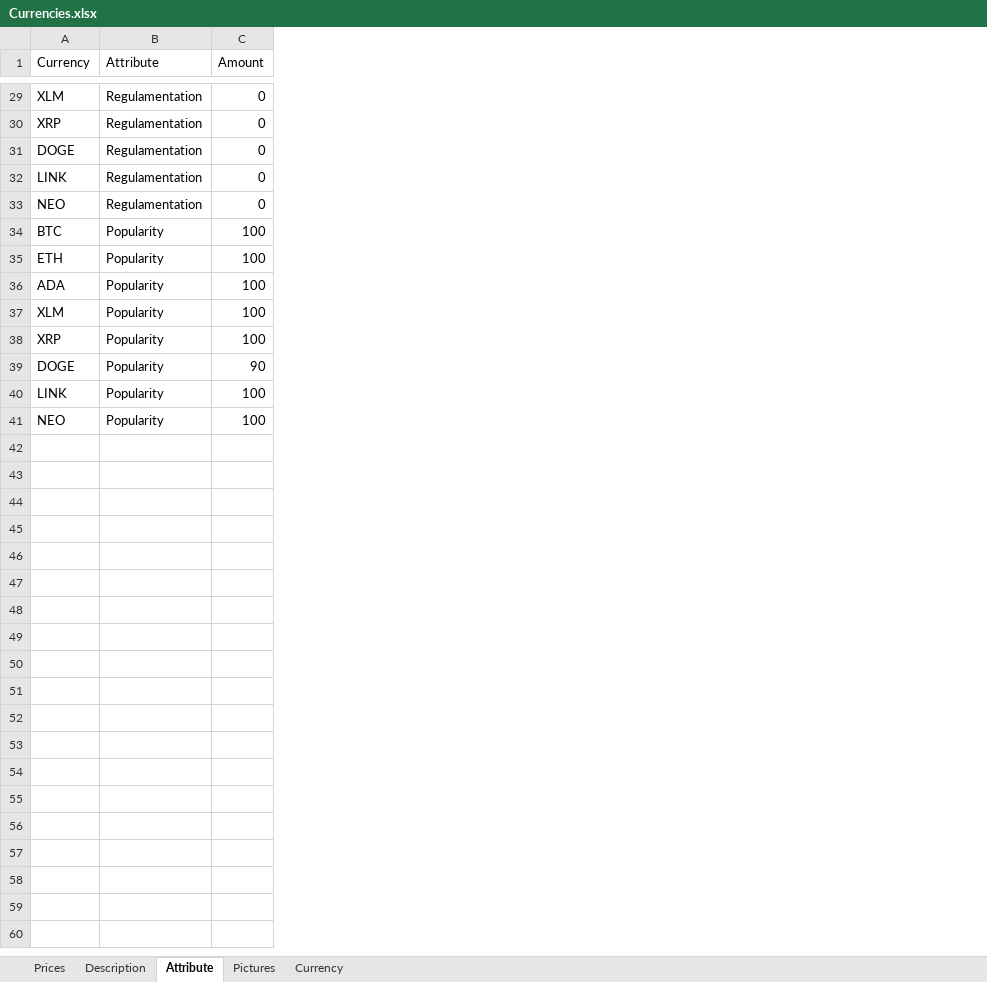
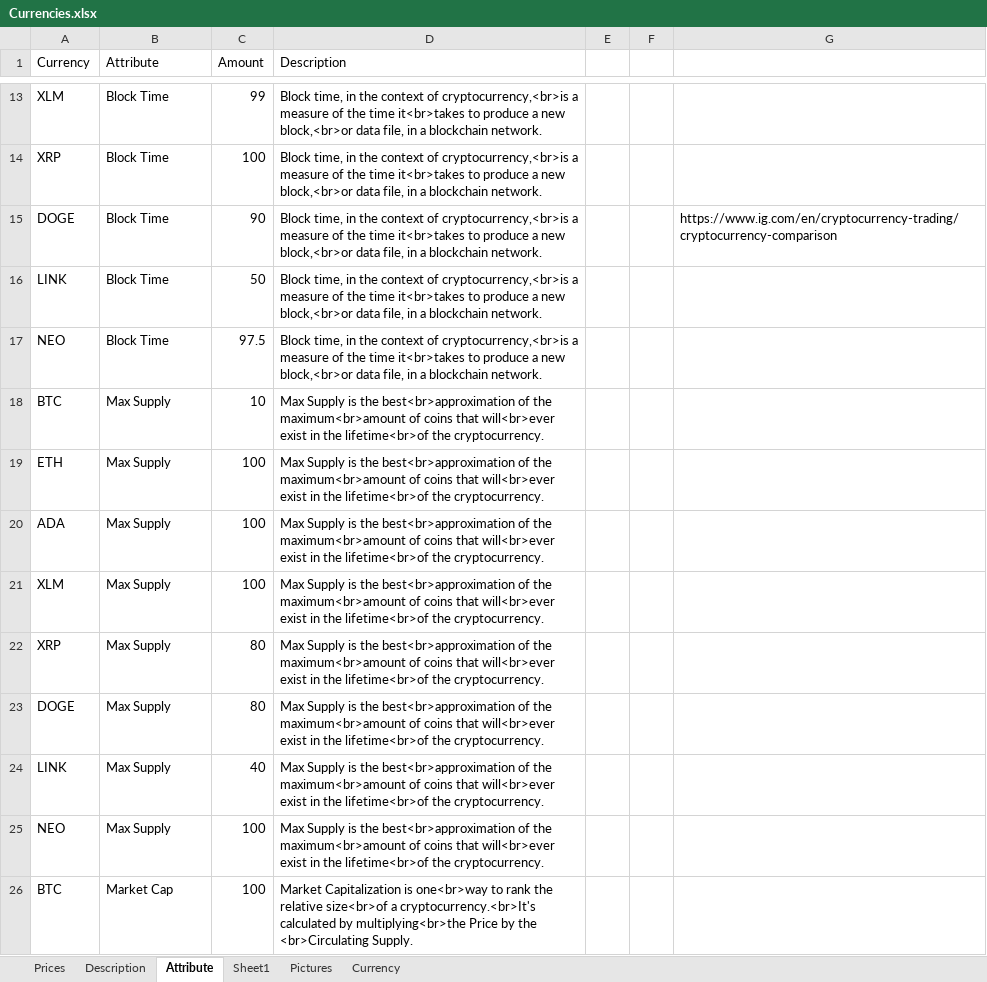
Before and after one commit to MiguelChambelix/DVProjectII, an Excel workbook: Currencies.xlsx, sheet Attribute, drawn as a sheet; only a part is shown, gaps mark what is left out; values as stored, in another font and other column widths than the file's, no borders; addresses are those after the commit; the diff covers the shown part only; the diff names each change by its address in the sheet, - before the commit and + after, or states it on an @@ line.

```diff
--- a/Currencies.xlsx (sheet Attribute)
+++ b/Currencies.xlsx (sheet Attribute)
+sheet tab: Sheet1
+column D (Description), rows 13-25: Block time, in the context of cryptocurrency,<br>is a measure of the time it<br>takes to produce a new block,<br>or data file, in a blockchain network. | Block time, in the context of cryptocurrency,<br>is a measure of the time it<br>takes to produce a new block,<br>or data file, in a blockchain network. | Block time, in the context of cryptocurrency,<br>is a measure of the time it<br>takes to produce a new block,<br>or data file, in a blockchain network. | Block time, in the context of cryptocurrency,<br>is a measure of the time it<br>takes to produce a new block,<br>or data file, in a blockchain network. | Block time, in the context of cryptocurrency,<br>is a measure of the time it<br>takes to produce a new block,<br>or data file, in a blockchain network. | Max Supply is the best<br>approximation of the maximum<br>amount of coins that will<br>ever exist in the lifetime<br>of the cryptocurrency. | Max Supply is the best<br>approximation of the maximum<br>amount of coins that will<br>ever exist in the lifetime<br>of the cryptocurrency. | Max Supply is the best<br>approximation of the maximum<br>amount of coins that will<br>ever exist in the lifetime<br>of the cryptocurrency. | Max Supply is the best<br>approximation of the maximum<br>amount of coins that will<br>ever exist in the lifetime<br>of the cryptocurrency. | Max Supply is the best<br>approximation of the maximum<br>amount of coins that will<br>ever exist in the lifetime<br>of the cryptocurrency. | Max Supply is the best<br>approximation of the maximum<br>amount of coins that will<br>ever exist in the lifetime<br>of the cryptocurrency. | Max Supply is the best<br>approximation of the maximum<br>amount of coins that will<br>ever exist in the lifetime<br>of the cryptocurrency. | Max Supply is the best<br>approximation of the maximum<br>amount of coins that will<br>ever exist in the lifetime<br>of the cryptocurrency.
+column E, empty
+column F, empty
+column G, row 15: https://www.ig.com/en/cryptocurrency-trading/cryptocurrency-comparison
-B13:B17 (Attribute): Regulamentation
+B13:B17 (Attribute): Block Time
-C13 (Amount): 0
+C13 (Amount): 99
-C14 (Amount): 0
+C14 (Amount): 100
-C15 (Amount): 0
+C15 (Amount): 90
-C16 (Amount): 0
+C16 (Amount): 50
-C17 (Amount): 0
+C17 (Amount): 97.5
-B18:B25 (Attribute): Popularity
+B18:B25 (Attribute): Max Supply
-C18 (Amount): 100
+C18 (Amount): 10
-C22 (Amount): 100
+C22 (Amount): 80
-C23 (Amount): 90
+C23 (Amount): 80
-C24 (Amount): 100
+C24 (Amount): 40
+row 26: BTC | Market Cap | 100 | Market Capitalization is one<br>way to rank the relative size<br>of a cryptocurrency.<br>It's calculated by multiplying<br>the Price by the <br>Circulating Supply.
```
Also changed, not shown: 15 added rows, 16 removed rows and 19 edited cells elsewhere in this sheet, sheet Description, 1 other file.
